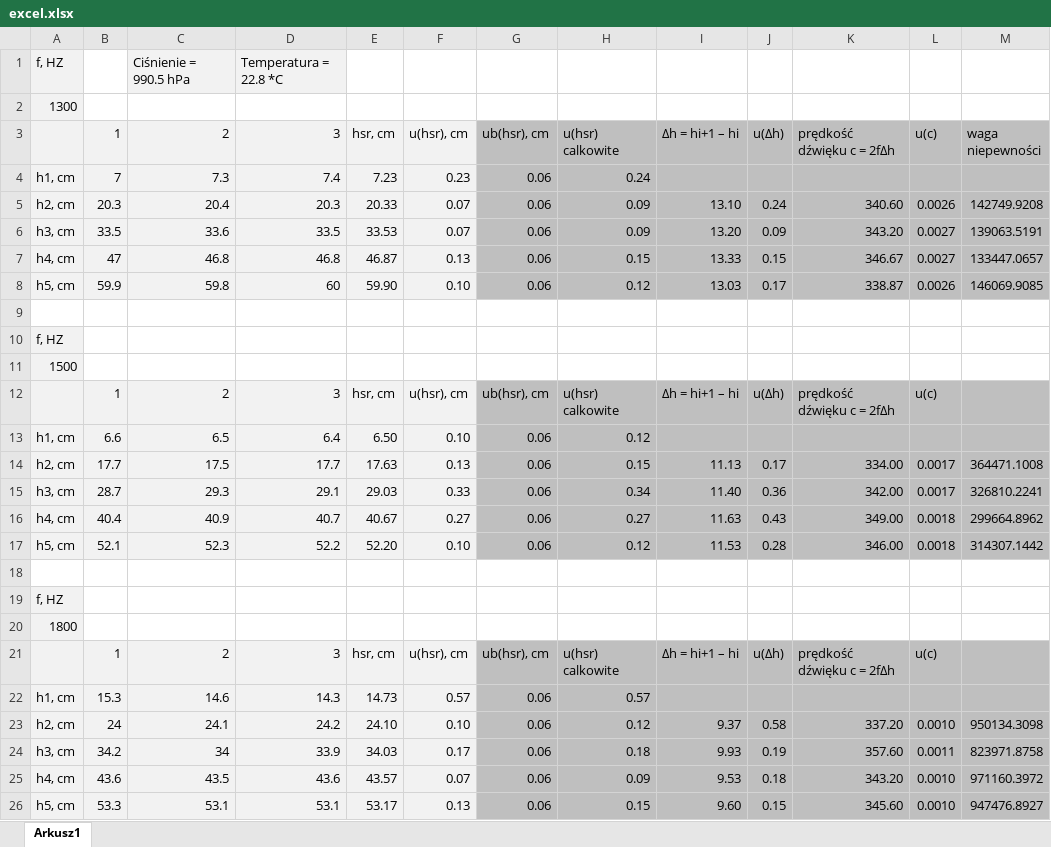
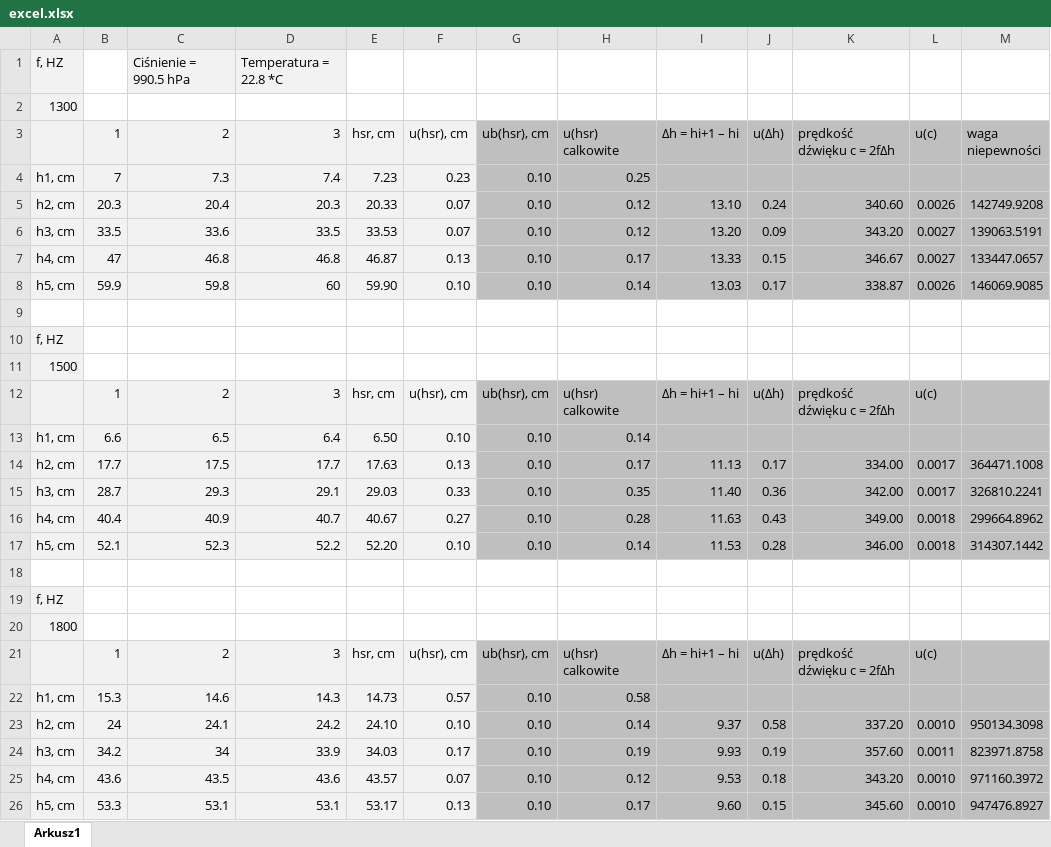
Before and after one commit to karlikp/physical_reports, an Excel workbook: Our_Labs/Lab_5/excel.xlsx, sheet Arkusz1, drawn as a sheet; only a part is shown; values as stored, in another font and other column widths than the file's, no borders; the diff names each change by its address in the sheet, - before the commit and + after, or states it on an @@ line.

```diff
--- a/Our_Labs/Lab_5/excel.xlsx (sheet Arkusz1)
+++ b/Our_Labs/Lab_5/excel.xlsx (sheet Arkusz1)
-G4:G8 (ub(hsr), cm): 0.06
+G4:G8 (ub(hsr), cm): 0.10
-H4 (u(hsr) calkowite): 0.24
+H4 (u(hsr) calkowite): 0.25
-H5:H6 (u(hsr) calkowite): 0.09
+H5:H6 (u(hsr) calkowite): 0.12
-H7 (u(hsr) calkowite): 0.15
+H7 (u(hsr) calkowite): 0.17
-H8 (u(hsr) calkowite): 0.12
+H8 (u(hsr) calkowite): 0.14
-G13:G17 (ub(hsr), cm): 0.06
+G13:G17 (ub(hsr), cm): 0.10
-H13 (u(hsr) calkowite): 0.12
+H13 (u(hsr) calkowite): 0.14
-H14 (u(hsr) calkowite): 0.15
+H14 (u(hsr) calkowite): 0.17
-H15 (u(hsr) calkowite): 0.34
+H15 (u(hsr) calkowite): 0.35
-H16 (u(hsr) calkowite): 0.27
+H16 (u(hsr) calkowite): 0.28
-H17 (u(hsr) calkowite): 0.12
+H17 (u(hsr) calkowite): 0.14
-G22:G26 (ub(hsr), cm): 0.06
+G22:G26 (ub(hsr), cm): 0.10
-H22 (u(hsr) calkowite): 0.57
+H22 (u(hsr) calkowite): 0.58
-H23 (u(hsr) calkowite): 0.12
+H23 (u(hsr) calkowite): 0.14
-H24 (u(hsr) calkowite): 0.18
+H24 (u(hsr) calkowite): 0.19
-H25 (u(hsr) calkowite): 0.09
+H25 (u(hsr) calkowite): 0.12
-H26 (u(hsr) calkowite): 0.15
+H26 (u(hsr) calkowite): 0.17
```
Also changed, not shown: 1 other file.
